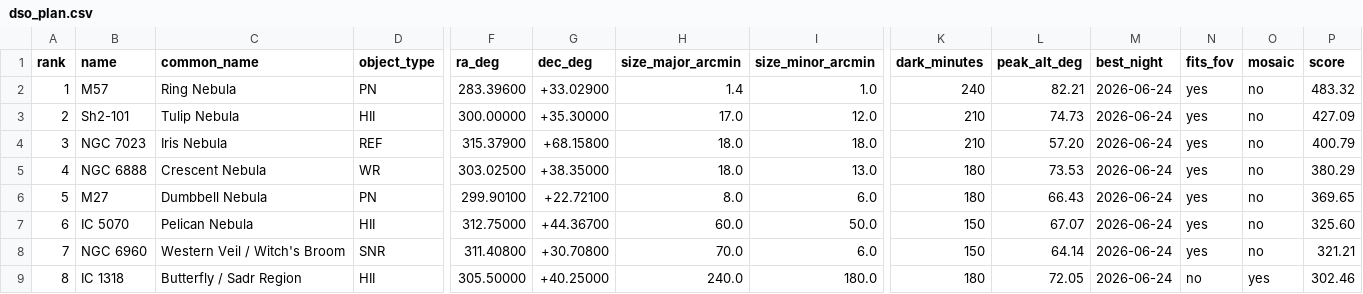
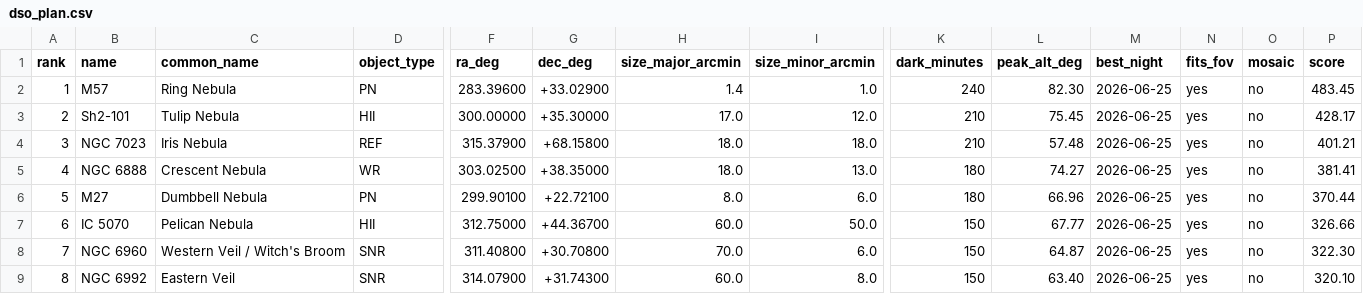
Before and after one commit to dbyrne/mira, a CSV file: output/runs/esprit120_jc/dso/dso_plan.csv, drawn as a sheet; only a part is shown, gaps mark what is left out; the diff covers the shown part only; the diff names each change by its address in the sheet, - before the commit and + after, or states it on an @@ line.

```diff
--- a/output/runs/esprit120_jc/dso/dso_plan.csv
+++ b/output/runs/esprit120_jc/dso/dso_plan.csv
-L2 (peak_alt_deg): 82.21
+L2 (peak_alt_deg): 82.30
-M2:M9 (best_night): 2026-06-24
+M2:M9 (best_night): 2026-06-25
-P2 (score): 483.32
+P2 (score): 483.45
-L3 (peak_alt_deg): 74.73
+L3 (peak_alt_deg): 75.45
-P3 (score): 427.09
+P3 (score): 428.17
-L4 (peak_alt_deg): 57.20
+L4 (peak_alt_deg): 57.48
-P4 (score): 400.79
+P4 (score): 401.21
-L5 (peak_alt_deg): 73.53
+L5 (peak_alt_deg): 74.27
-P5 (score): 380.29
+P5 (score): 381.41
-L6 (peak_alt_deg): 66.43
+L6 (peak_alt_deg): 66.96
-P6 (score): 369.65
+P6 (score): 370.44
-L7 (peak_alt_deg): 67.07
+L7 (peak_alt_deg): 67.77
-P7 (score): 325.60
+P7 (score): 326.66
-L8 (peak_alt_deg): 64.14
+L8 (peak_alt_deg): 64.87
-P8 (score): 321.21
+P8 (score): 322.30
-B9 (name): IC 1318
+B9 (name): NGC 6992
-C9 (common_name): Butterfly / Sadr Region
+C9 (common_name): Eastern Veil
-D9 (object_type): HII
+D9 (object_type): SNR
-F9 (ra_deg): 305.50000
+F9 (ra_deg): 314.07900
-G9 (dec_deg): +40.25000
+G9 (dec_deg): +31.74300
-H9 (size_major_arcmin): 240.0
+H9 (size_major_arcmin): 60.0
-I9 (size_minor_arcmin): 180.0
+I9 (size_minor_arcmin): 8.0
-K9 (dark_minutes): 180
+K9 (dark_minutes): 150
-L9 (peak_alt_deg): 72.05
+L9 (peak_alt_deg): 63.40
-N9 (fits_fov): no
+N9 (fits_fov): yes
-O9 (mosaic): yes
+O9 (mosaic): no
-P9 (score): 302.46
+P9 (score): 320.10
```
Also changed, not shown: 49 edited cells elsewhere in this file, output/runs/esprit120_jc/emission/dso_plan.csv, output/runs/esprit80_jc/dso/dso_plan.csv, 18 other files.
